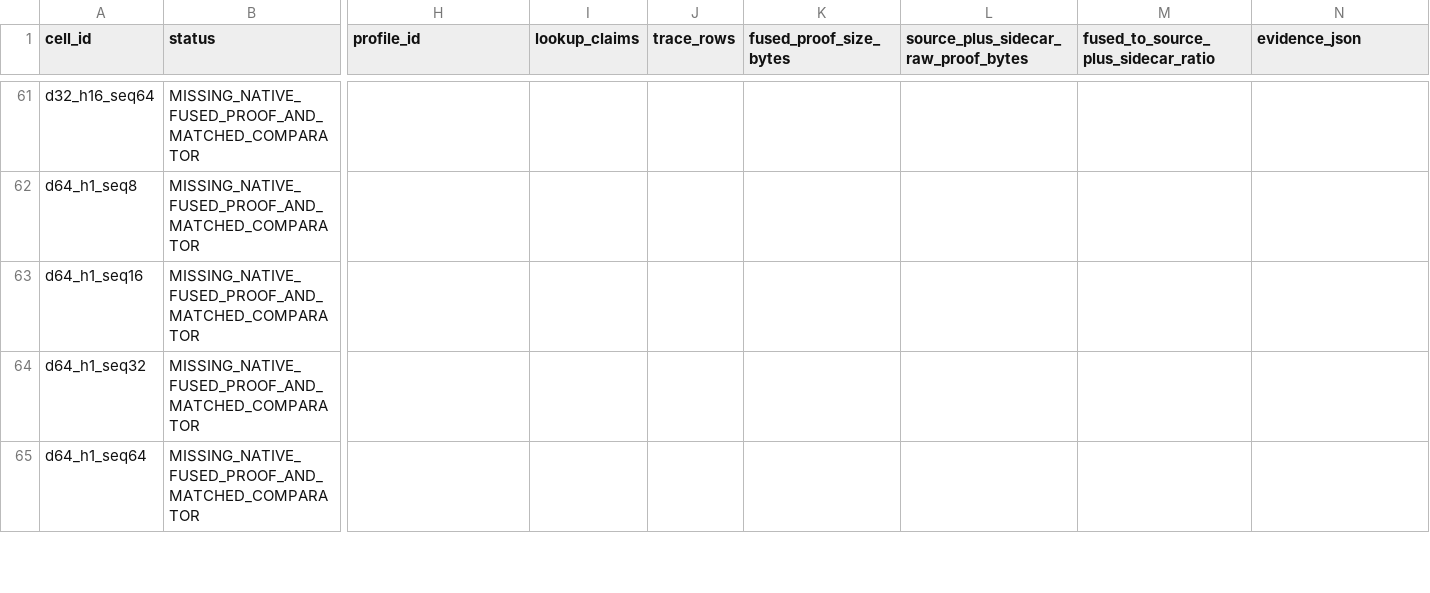
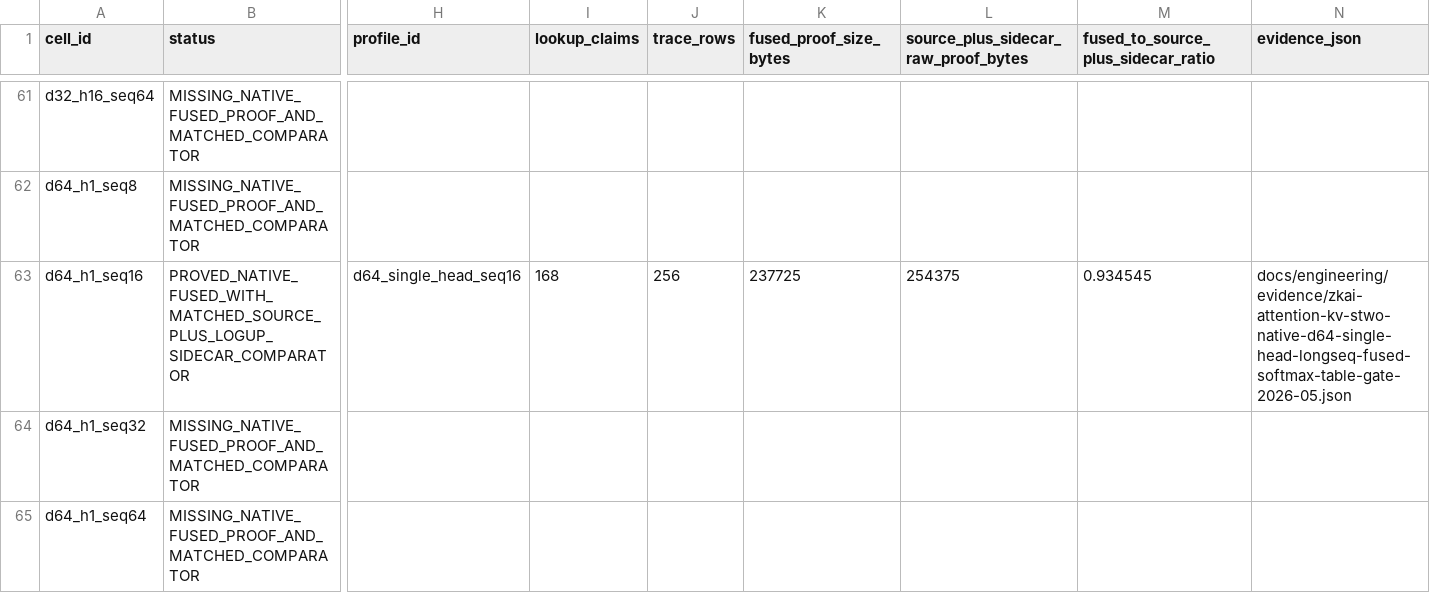
Before and after one commit to omarespejel/provable-transformer-vm, a TSV file: docs/engineering/evidence/zkai-attention-kv-fuller-crossing-grid-2026-05.tsv, drawn as a sheet; only a part is shown, gaps mark what is left out; the diff covers the shown part only; the diff names each change by its address in the sheet, - before the commit and + after, or states it on an @@ line.

```diff
--- a/docs/engineering/evidence/zkai-attention-kv-fuller-crossing-grid-2026-05.tsv
+++ b/docs/engineering/evidence/zkai-attention-kv-fuller-crossing-grid-2026-05.tsv
-B63 (status): MISSING_NATIVE_FUSED_PROOF_AND_MATCHED_COMPARATOR
+B63 (status): PROVED_NATIVE_FUSED_WITH_MATCHED_SOURCE_PLUS_LOGUP_SIDECAR_COMPARATOR
-H63 (profile_id): (empty)
+H63 (profile_id): d64_single_head_seq16
-I63 (lookup_claims): (empty)
+I63 (lookup_claims): 168
-J63 (trace_rows): (empty)
+J63 (trace_rows): 256
-K63 (fused_proof_size_bytes): (empty)
+K63 (fused_proof_size_bytes): 237725
-L63: (empty)
+L63: 254375
-M63: (empty)
+M63: 0.934545
-N63 (evidence_json): (empty)
+N63 (evidence_json): docs/engineering/evidence/zkai-attention-kv-stwo-native-d64-single-head-longseq-fused-softmax-table-gate-2026-05.json
```
Also changed, not shown: 1 edited cell elsewhere in this file, docs/engineering/evidence/zkai-attention-kv-fused-softmax-table-route-matrix-2026-05.tsv, docs/engineering/evidence/zkai-proof-pressure-wide-grid-selector-2026-05.tsv, 37 other files.
